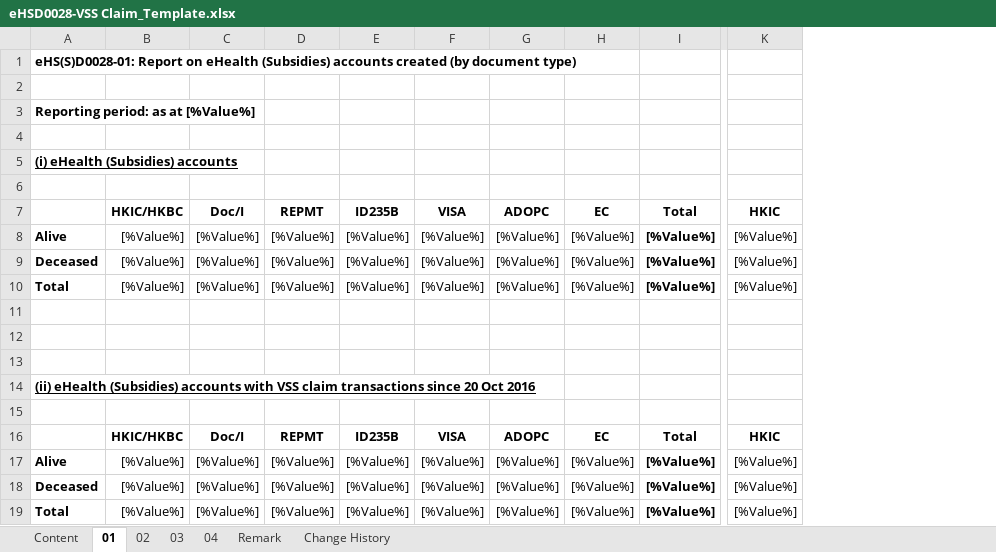
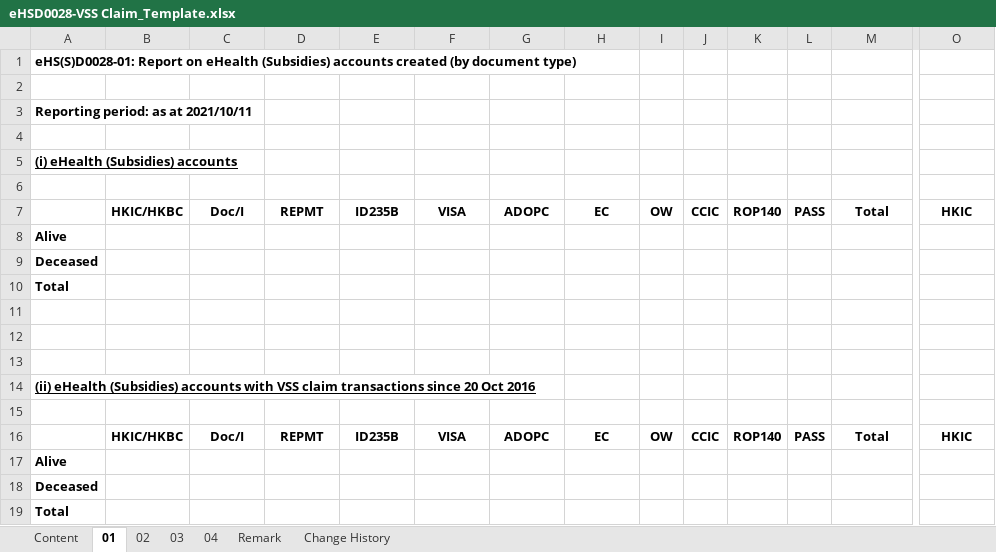
Before and after one commit to ethancyf/ethancyf, an Excel workbook: EHS2019/EHS/ExcelGenerator/Template/eHSD0028-VSS Claim_Template.xlsx, sheet 01, drawn as a sheet; only a part is shown, gaps mark what is left out; values as stored, in another font and other column widths than the file's, no borders; removed rows and columns are numbered as before the commit, all else as after; rows hold the shown columns only; the diff names each change by its address in the sheet, - before the commit and + after, or states it on an @@ line.

```diff
--- a/EHS2019/EHS/ExcelGenerator/Template/eHSD0028-VSS Claim_Template.xlsx (sheet 01)
+++ b/EHS2019/EHS/ExcelGenerator/Template/eHSD0028-VSS Claim_Template.xlsx (sheet 01)
+column I, row 7: OW; row 16: OW
+column J, row 7: CCIC; row 16: CCIC
+column K, row 7: ROP140; row 16: ROP140
+column L, row 7: PASS; row 16: PASS
-A3: Reporting period: as at [%Value%]
+A3: Reporting period: as at 2021/10/11
-row 8: Alive | [%Value%] | [%Value%] | [%Value%] | [%Value%] | [%Value%] | [%Value%] | [%Value%] | [%Value%] | [%Value%]
-row 9: Deceased | [%Value%] | [%Value%] | [%Value%] | [%Value%] | [%Value%] | [%Value%] | [%Value%] | [%Value%] | [%Value%]
-row 10: Total | [%Value%] | [%Value%] | [%Value%] | [%Value%] | [%Value%] | [%Value%] | [%Value%] | [%Value%] | [%Value%]
+row 8: Alive
+row 9: Deceased
+row 10: Total
-row 17: Alive | [%Value%] | [%Value%] | [%Value%] | [%Value%] | [%Value%] | [%Value%] | [%Value%] | [%Value%] | [%Value%]
-row 18: Deceased | [%Value%] | [%Value%] | [%Value%] | [%Value%] | [%Value%] | [%Value%] | [%Value%] | [%Value%] | [%Value%]
-row 19: Total | [%Value%] | [%Value%] | [%Value%] | [%Value%] | [%Value%] | [%Value%] | [%Value%] | [%Value%] | [%Value%]
+row 17: Alive
+row 18: Deceased
+row 19: Total
```
Also changed, not shown: sheet 02, sheet Remark, sheet 03, sheet Change History, sheet Content, sheet 04, formulas that keep their value, EHS2019/EHS/ExcelGenerator/Template/PPC0002-Template.xlsx, 43 other files.
